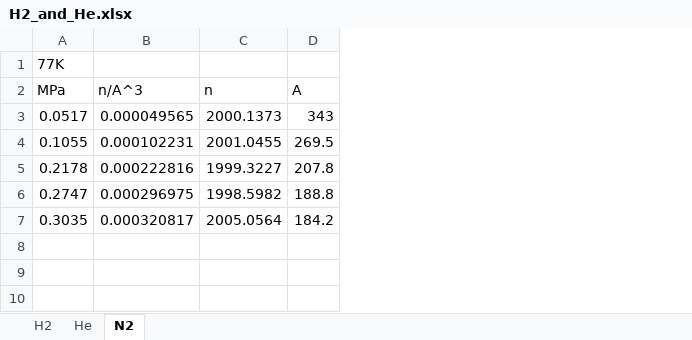
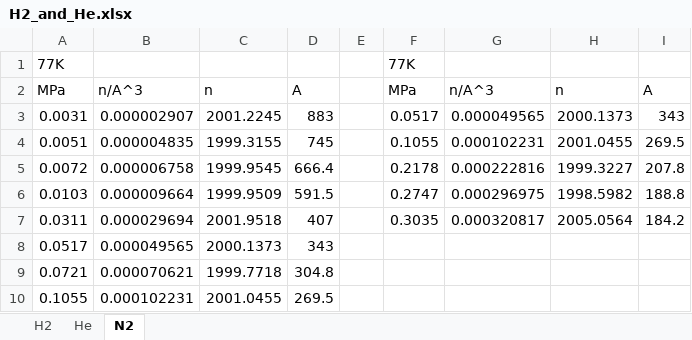
Before and after one commit to by-student-2017/lammps_education_gcmc_win, an Excel workbook: H2_and_He.xlsx, sheet N2, drawn as a sheet; values as stored, in another font and other column widths than the file's, no borders; the diff names each change by its address in the sheet, - before the commit and + after, or states it on an @@ line.

```diff
--- a/H2_and_He.xlsx (sheet N2)
+++ b/H2_and_He.xlsx (sheet N2)
+column A, rows 1-7: 77K | MPa | 0.0031 | 0.0051 | 0.0072 | 0.0103 | 0.0311
+column B, rows 2-7: n/A^3 | 0.000002907 | 0.000004835 | 0.000006758 | 0.000009664 | 0.000029694
+column C, rows 2-7: n | 2001.2245 | 1999.3155 | 1999.9545 | 1999.9509 | 2001.9518
+column D, rows 2-7: A | 883 | 745 | 666.4 | 591.5 | 407
+column E, empty
+row 8: 0.0517 | 0.000049565 | 2000.1373 | 343
+row 9: 0.0721 | 0.000070621 | 1999.7718 | 304.8
+row 10: 0.1055 | 0.000102231 | 2001.0455 | 269.5
```
Also changed, not shown: sheet He, sheet H2, formulas that keep their value.
